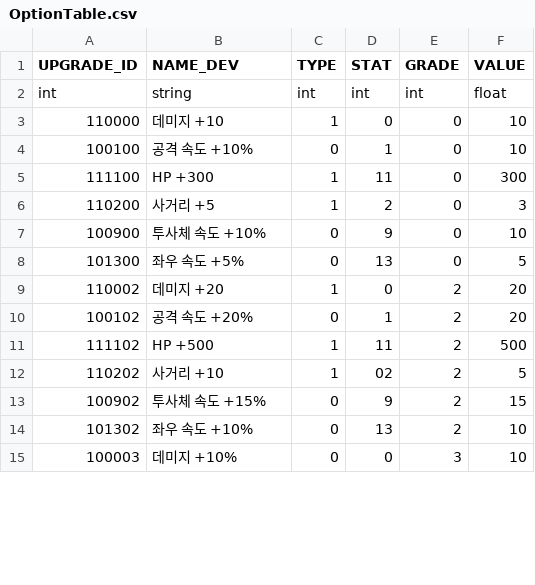
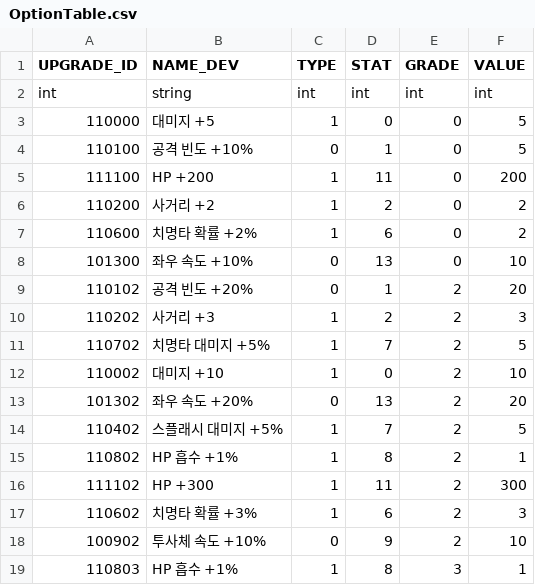
Before and after one commit to rlawlgns3433/CosmosGuardian, a CSV file: Assets/Resources/DataTables/OptionTable.csv, drawn as a sheet; only a part is shown; the diff covers the shown part only.

```diff
--- a/Assets/Resources/DataTables/OptionTable.csv
+++ b/Assets/Resources/DataTables/OptionTable.csv
@@ -1,15 +1,19 @@
 UPGRADE_ID,NAME_DEV,TYPE,STAT,GRADE,VALUE
-int,string,int,int,int,float
-110000,데미지 +10,1,0,0,10
-100100,공격 속도 +10%,0,1,0,10
-111100,HP +300,1,11,0,300
-110200,사거리 +5,1,2,0,3
-100900,투사체 속도 +10%,0,9,0,10
-101300,좌우 속도 +5%,0,13,0,5
-110002,데미지 +20,1,0,2,20
-100102,공격 속도 +20%,0,1,2,20
-111102,HP +500,1,11,2,500
-110202,사거리 +10,1,02,2,5
-100902,투사체 속도 +15%,0,9,2,15
-101302,좌우 속도 +10%,0,13,2,10
-100003,데미지 +10%,0,0,3,10
+int,string,int,int,int,int
+110000,대미지 +5,1,0,0,5
+110100,공격 빈도 +10%,0,1,0,5
+111100,HP +200,1,11,0,200
+110200,사거리 +2,1,2,0,2
+110600,치명타 확률 +2%,1,6,0,2
+101300,좌우 속도 +10%,0,13,0,10
+110102,공격 빈도 +20%,0,1,2,20
+110202,사거리 +3,1,2,2,3
+110702,치명타 대미지 +5%,1,7,2,5
+110002,대미지 +10,1,0,2,10
+101302,좌우 속도 +20%,0,13,2,20
+110402,스플래시 대미지 +5%,1,7,2,5
+110802,HP 흡수 +1%,1,8,2,1
+111102,HP +300,1,11,2,300
+110602,치명타 확률 +3%,1,6,2,3
+100902,투사체 속도 +10%,0,9,2,10
+110803,HP 흡수 +1%,1,8,3,1
```
Also changed, not shown: 7 added rows, 4 removed rows and 6 edited cells elsewhere in this file, Assets/Resources/DataTables/CHARACTER_TABLE.csv, Assets/Resources/DataTables/MONSTER_TABLE.csv, 8 other files.
